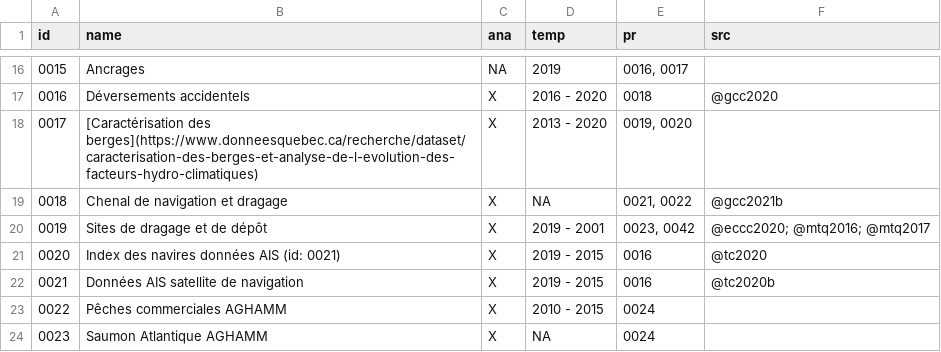
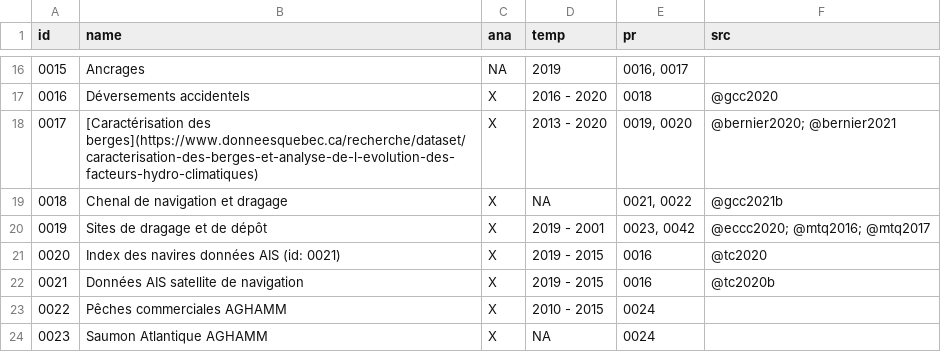
Before and after one commit to EffetsCumulatifsNavigation/ceanav, a CSV file: data/data-metadata/data_summary.csv, drawn as a sheet; only a part is shown, gaps mark what is left out.

```diff
--- a/data/data-metadata/data_summary.csv
+++ b/data/data-metadata/data_summary.csv
@@ -17,3 +17,3 @@
 "0016","Déversements accidentels","X","2016 - 2020","0018","@gcc2020"
-"0017","[Caractérisation des berges](https://www.donneesquebec.ca/recherche/dataset/caracterisation-des-berges-et-analyse-de-l-evolution-des-facteurs-hydro-climatiques)","X","2013 - 2020","0019, 0020",""
+"0017","[Caractérisation des berges](https://www.donneesquebec.ca/recherche/dataset/caracterisation-des-berges-et-analyse-de-l-evolution-des-facteurs-hydro-climatiques)","X","2013 - 2020","0019, 0020","@bernier2020; @bernier2021"
 "0018","Chenal de navigation et dragage","X",NA,"0021, 0022","@gcc2021b"
```
Also changed, not shown: 7 other files.
